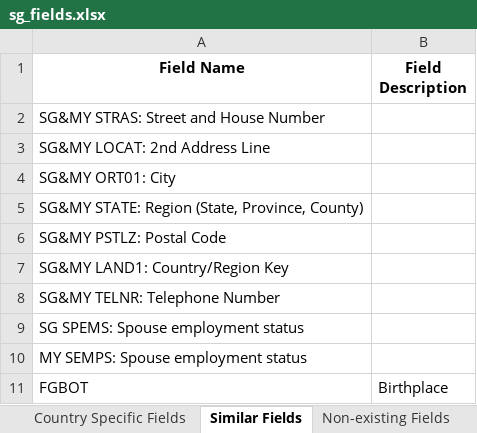
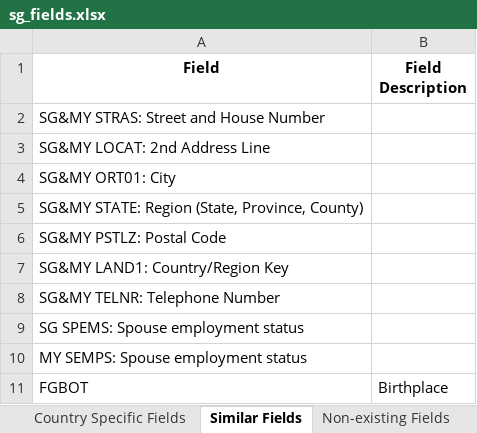
Before and after one commit to duxiaoyouyou/cds_bot, an Excel workbook: src/resources/excel/sg_fields.xlsx, sheet Similar Fields, drawn as a sheet; values as stored, in another font and other column widths than the file's, no borders; the diff names each change by its address in the sheet, - before the commit and + after, or states it on an @@ line.

```diff
--- a/src/resources/excel/sg_fields.xlsx (sheet Similar Fields)
+++ b/src/resources/excel/sg_fields.xlsx (sheet Similar Fields)
-A1: Field Name
+A1: Field
```
Also changed, not shown: sheet Non-existing Fields, sheet Info Type Control Fields, sheet Country Specific Fields, 5 other files.
